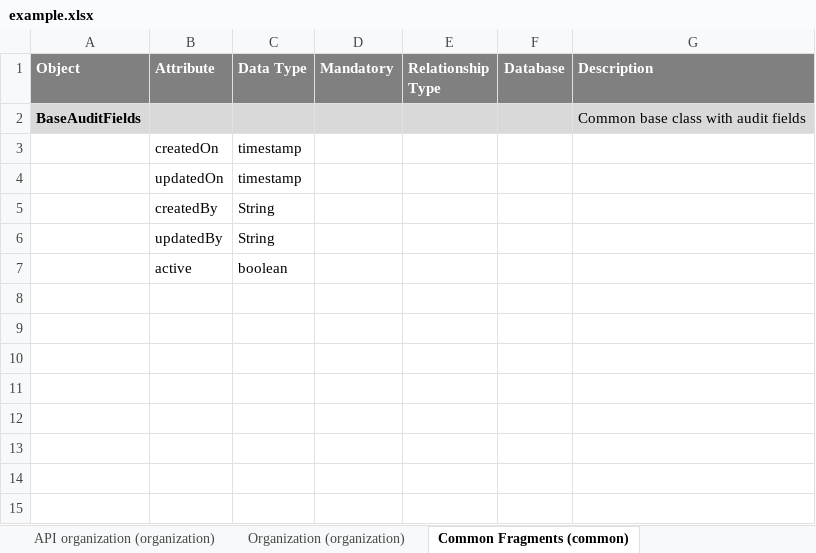
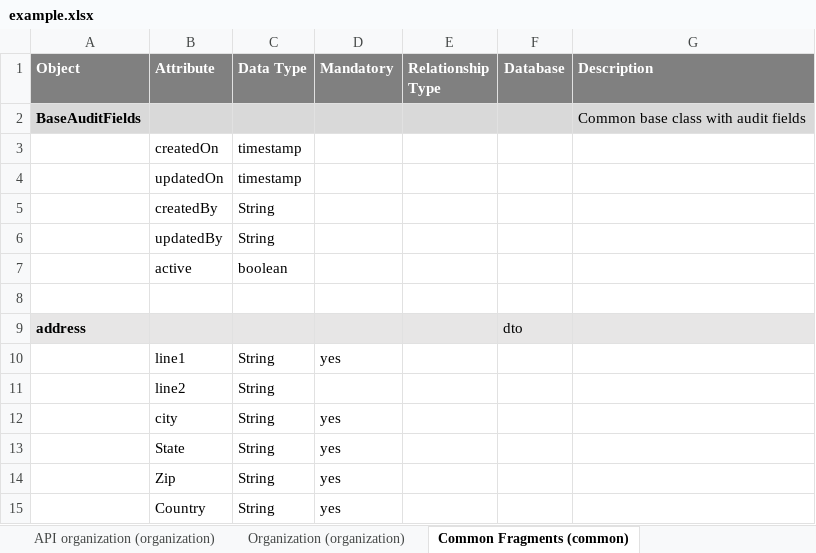
Before and after one commit to areddy-altir/employee-management-service, an Excel workbook: api-hub-example/example.xlsx, sheet Common Fragments (common), drawn as a sheet; values as stored, in another font and other column widths than the file's, no borders; the diff names each change by its address in the sheet, - before the commit and + after, or states it on an @@ line.

Commit message:
Add address schema and mandatory fields

```diff
--- a/api-hub-example/example.xlsx (sheet Common Fragments (common))
+++ b/api-hub-example/example.xlsx (sheet Common Fragments (common))
+row 8: (empty)
+row 9: address |  |  |  |  | dto
+row 10:  | line1 | String | yes
+row 11:  | line2 | String
+row 12:  | city | String | yes
+row 13:  | State | String | yes
+row 14:  | Zip | String | yes
+row 15:  | Country | String | yes
```
Also changed, not shown: sheet Organization (organization), 14 other files.
